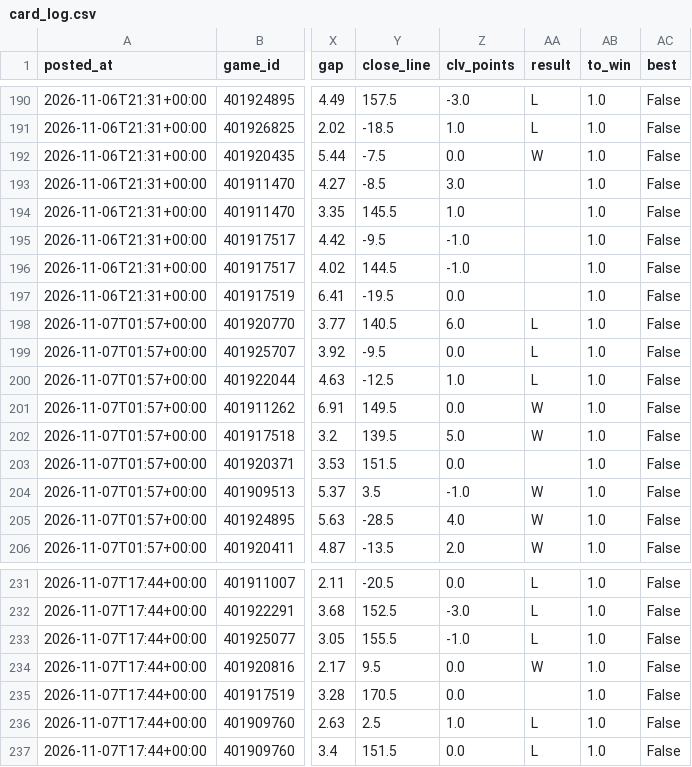
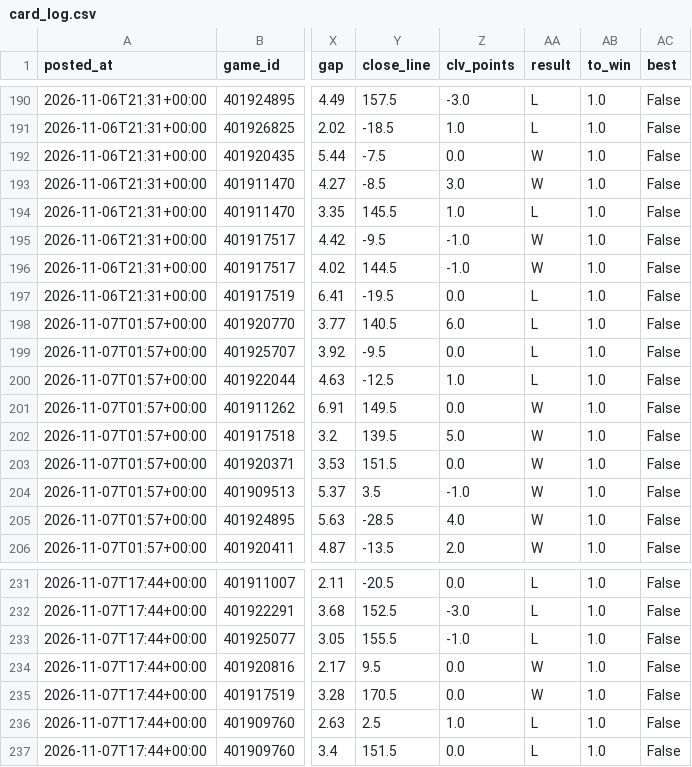
Before and after one commit to patjennings96-ctrl/ncaab-edge-board, a CSV file: data/history/card_log.csv, drawn as a sheet; only a part is shown, gaps mark what is left out; the diff names each change by its address in the sheet, - before the commit and + after, or states it on an @@ line.

```diff
--- a/data/history/card_log.csv
+++ b/data/history/card_log.csv
-AA193 (result): (empty)
+AA193 (result): W
-AA194 (result): (empty)
+AA194 (result): L
-AA195:AA196 (result): (empty)
+AA195:AA196 (result): W
-AA197 (result): (empty)
+AA197 (result): L
-AA203 (result): (empty)
+AA203 (result): W
-AA235 (result): (empty)
+AA235 (result): W
```
Also changed, not shown: data/history/cal_log.csv, 3 other files.
